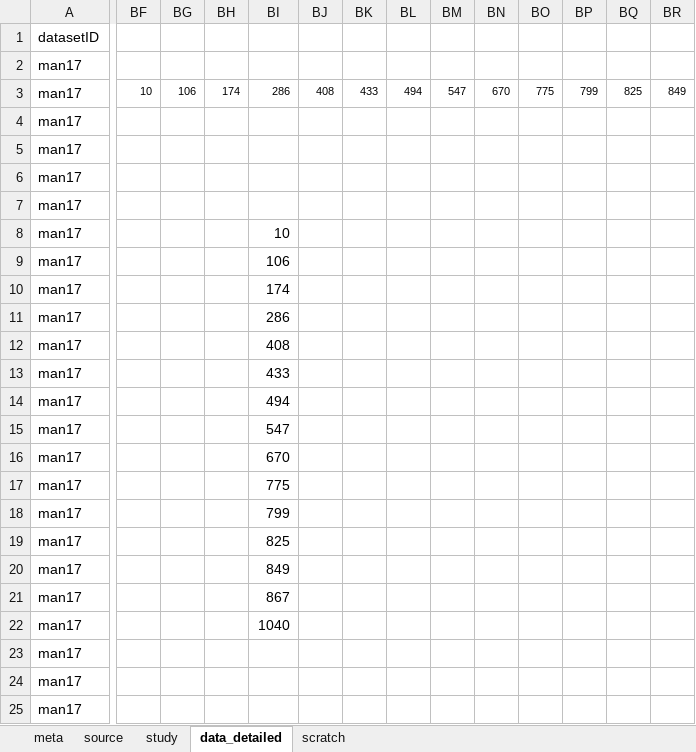
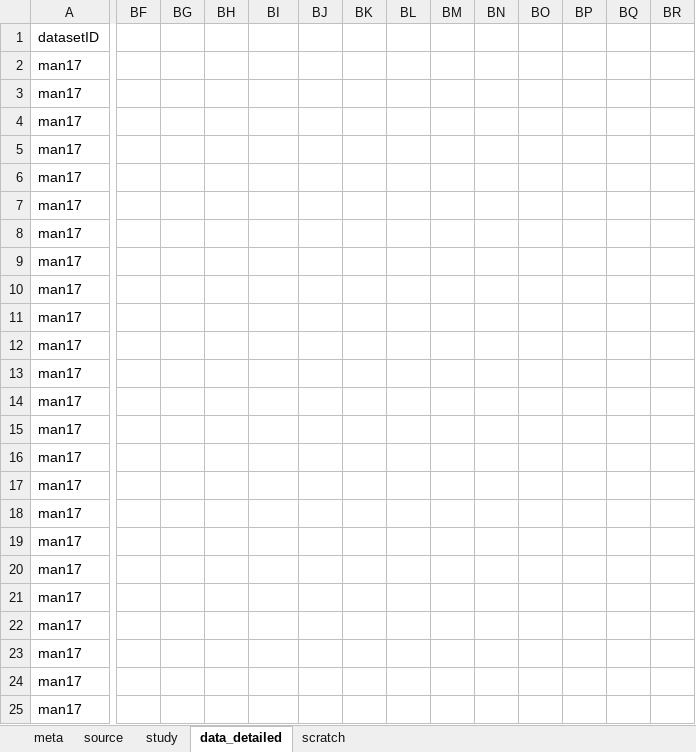
Before and after one commit to lizzieinvancouver/ospree, an Excel workbook: data/update2019/ospree_2019update_DSS.xlsx, sheet data_detailed, drawn as a sheet; only a part is shown, gaps mark what is left out; values as stored, in another font and other column widths than the file's, no borders; the diff covers the shown part only; the diff names each change by its address in the sheet, - before the commit and + after, or states it on an @@ line.

```diff
--- a/data/update2019/ospree_2019update_DSS.xlsx (sheet data_detailed)
+++ b/data/update2019/ospree_2019update_DSS.xlsx (sheet data_detailed)
-BF3: 10
+BF3: (empty)
-BG3: 106
+BG3: (empty)
-BH3: 174
+BH3: (empty)
-BI3: 286
+BI3: (empty)
-BJ3: 408
+BJ3: (empty)
-BK3: 433
+BK3: (empty)
-BL3: 494
+BL3: (empty)
-BM3: 547
+BM3: (empty)
-BN3: 670
+BN3: (empty)
-BO3: 775
+BO3: (empty)
-BP3: 799
+BP3: (empty)
-BQ3: 825
+BQ3: (empty)
-BR3: 849
+BR3: (empty)
-BI8: 10
+BI8: (empty)
-BI9: 106
+BI9: (empty)
-BI10: 174
+BI10: (empty)
-BI11: 286
+BI11: (empty)
-BI12: 408
+BI12: (empty)
-BI13: 433
+BI13: (empty)
-BI14: 494
+BI14: (empty)
-BI15: 547
+BI15: (empty)
-BI16: 670
+BI16: (empty)
-BI17: 775
+BI17: (empty)
-BI18: 799
+BI18: (empty)
-BI19: 825
+BI19: (empty)
-BI20: 849
+BI20: (empty)
-BI21: 867
+BI21: (empty)
-BI22: 1040
+BI22: (empty)
```
Also changed, not shown: 2 edited cells elsewhere in this sheet, data/update2019/ospree_2019update_ks.xlsx, 8 other files.
